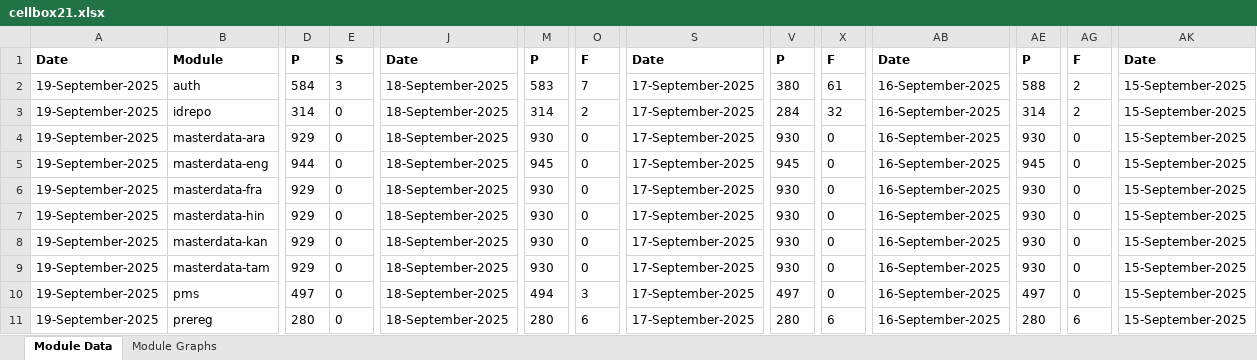
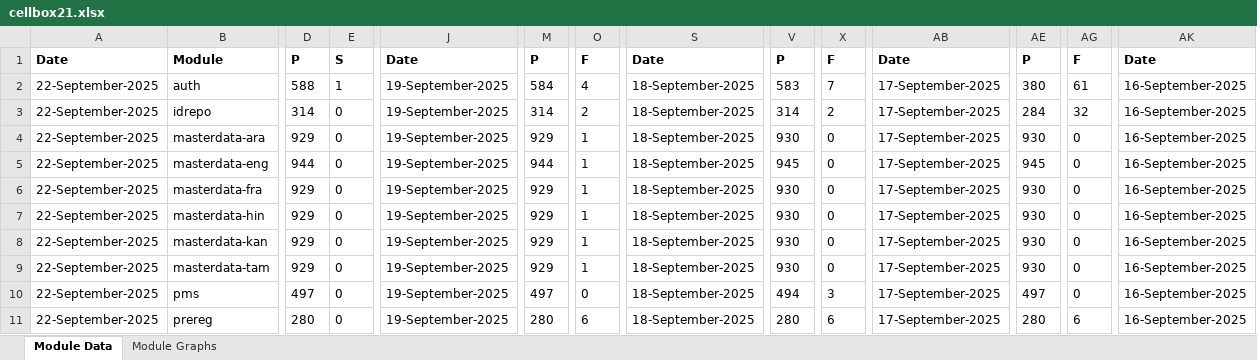
Before and after one commit to mosip/test-management, an Excel workbook: minio-report-tracker/xlxs/cellbox21.xlsx, sheet Module Data, drawn as a sheet; only a part is shown, gaps mark what is left out; values as stored, in another font and other column widths than the file's, no borders; the diff covers the shown part only; the diff names each change by its address in the sheet, - before the commit and + after, or states it on an @@ line.

```diff
--- a/minio-report-tracker/xlxs/cellbox21.xlsx (sheet Module Data)
+++ b/minio-report-tracker/xlxs/cellbox21.xlsx (sheet Module Data)
-A2:A11: 19-September-2025
+A2:A11: 22-September-2025
-D2: 584
+D2: 588
-E2: 3
+E2: 1
-J2:J11: 18-September-2025
+J2:J11: 19-September-2025
-M2: 583
+M2: 584
-O2: 7
+O2: 4
-S2:S11: 17-September-2025
+S2:S11: 18-September-2025
-V2: 380
+V2: 583
-X2: 61
+X2: 7
-AB2:AB11: 16-September-2025
+AB2:AB11: 17-September-2025
-AE2: 588
+AE2: 380
-AG2: 2
+AG2: 61
-AK2:AK11: 15-September-2025
+AK2:AK11: 16-September-2025
-V3: 284
+V3: 314
-X3: 32
+X3: 2
-AE3: 314
+AE3: 284
-AG3: 2
+AG3: 32
-M4: 930
+M4: 929
-O4:O9: 0
+O4:O9: 1
-M5: 945
+M5: 944
-M6:M9: 930
+M6:M9: 929
-M10: 494
+M10: 497
-O10: 3
+O10: 0
-V10: 497
+V10: 494
-X10: 0
+X10: 3
```
Also changed, not shown: 36 edited cells elsewhere in this sheet, charts or pictures, minio-report-tracker/xlxs/dev-int.xlsx, minio-report-tracker/xlxs/dev3.xlsx, 16 other files.
